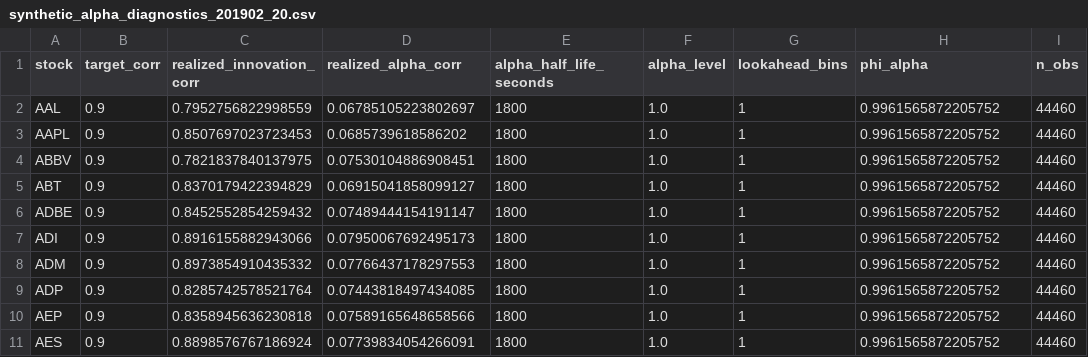
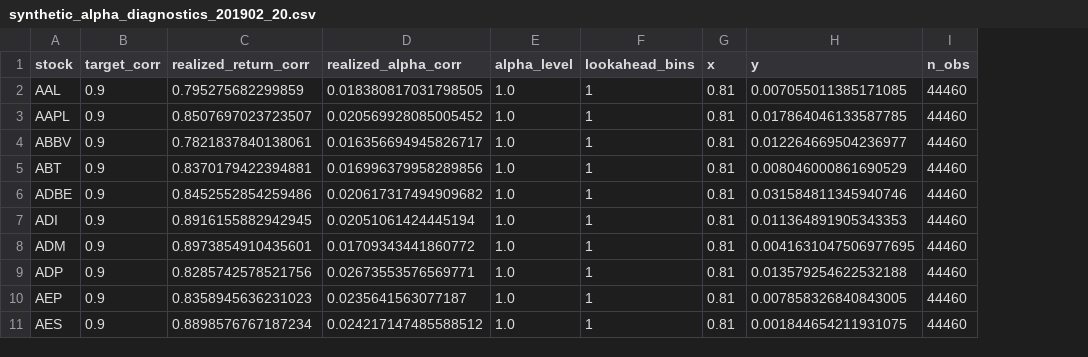
Before and after one commit to raphdlfrg/Quant_Trading_Price_Impact, a CSV file: data/synthetic_alpha_diagnostics_201902_20.csv, drawn as a sheet; only a part is shown; removed rows and columns are numbered as before the commit, all else as after; the diff covers the shown part only; the diff names each change by its address in the sheet, - before the commit and + after, or states it on an @@ line.

```diff
--- a/data/synthetic_alpha_diagnostics_201902_20.csv
+++ b/data/synthetic_alpha_diagnostics_201902_20.csv
-column E (alpha_half_life_seconds), rows 2-11: all 1800
+column G (x), rows 2-11: all 0.81
-C1: realized_innovation_corr
+C1: realized_return_corr
-H1: phi_alpha
+H1: y
-C2 (realized_return_corr): 0.7952756822998559
+C2 (realized_return_corr): 0.795275682299859
-D2 (realized_alpha_corr): 0.06785105223802697
+D2 (realized_alpha_corr): 0.018380817031798505
-H2 (y): 0.9961565872205752
+H2 (y): 0.007055011385171085
-C3 (realized_return_corr): 0.8507697023723453
+C3 (realized_return_corr): 0.8507697023723507
-D3 (realized_alpha_corr): 0.0685739618586202
+D3 (realized_alpha_corr): 0.020569928085005452
-H3 (y): 0.9961565872205752
+H3 (y): 0.017864046133587785
-C4 (realized_return_corr): 0.7821837840137975
+C4 (realized_return_corr): 0.7821837840138061
-D4 (realized_alpha_corr): 0.07530104886908451
+D4 (realized_alpha_corr): 0.016356694945826717
-H4 (y): 0.9961565872205752
+H4 (y): 0.012264669504236977
-C5 (realized_return_corr): 0.8370179422394829
+C5 (realized_return_corr): 0.8370179422394881
-D5 (realized_alpha_corr): 0.06915041858099127
+D5 (realized_alpha_corr): 0.016996379958289856
-H5 (y): 0.9961565872205752
+H5 (y): 0.008046000861690529
-C6 (realized_return_corr): 0.8452552854259432
+C6 (realized_return_corr): 0.8452552854259486
-D6 (realized_alpha_corr): 0.07489444154191147
+D6 (realized_alpha_corr): 0.020617317494909682
-H6 (y): 0.9961565872205752
+H6 (y): 0.031584811345940746
-C7 (realized_return_corr): 0.8916155882943066
+C7 (realized_return_corr): 0.8916155882942945
-D7 (realized_alpha_corr): 0.07950067692495173
+D7 (realized_alpha_corr): 0.02051061424445194
-H7 (y): 0.9961565872205752
+H7 (y): 0.011364891905343353
-C8 (realized_return_corr): 0.8973854910435332
+C8 (realized_return_corr): 0.8973854910435601
-D8 (realized_alpha_corr): 0.07766437178297553
+D8 (realized_alpha_corr): 0.01709343441860772
-H8 (y): 0.9961565872205752
+H8 (y): 0.0041631047506977695
-C9 (realized_return_corr): 0.8285742578521764
+C9 (realized_return_corr): 0.8285742578521756
-D9 (realized_alpha_corr): 0.07443818497434085
+D9 (realized_alpha_corr): 0.02673553576569771
-H9 (y): 0.9961565872205752
+H9 (y): 0.013579254622532188
-C10 (realized_return_corr): 0.8358945636230818
+C10 (realized_return_corr): 0.8358945636231023
-D10 (realized_alpha_corr): 0.07589165648658566
+D10 (realized_alpha_corr): 0.0235641563077187
-H10 (y): 0.9961565872205752
+H10 (y): 0.007858326840843005
-C11 (realized_return_corr): 0.8898576767186924
+C11 (realized_return_corr): 0.8898576767187234
-D11 (realized_alpha_corr): 0.07739834054266091
+D11 (realized_alpha_corr): 0.024217147485588512
-H11 (y): 0.9961565872205752
+H11 (y): 0.001844654211931075
```
Also changed, not shown: 30 edited cells elsewhere in this file, 3 other files.
